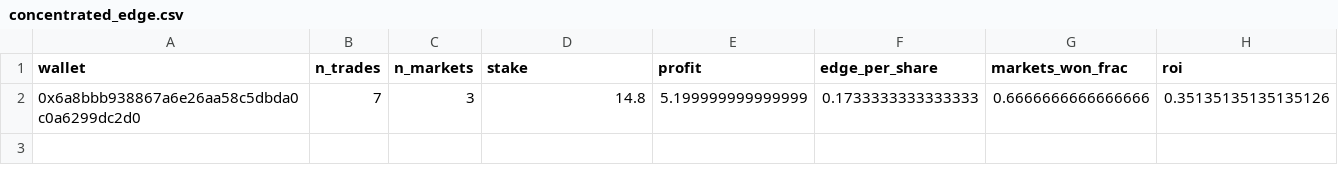
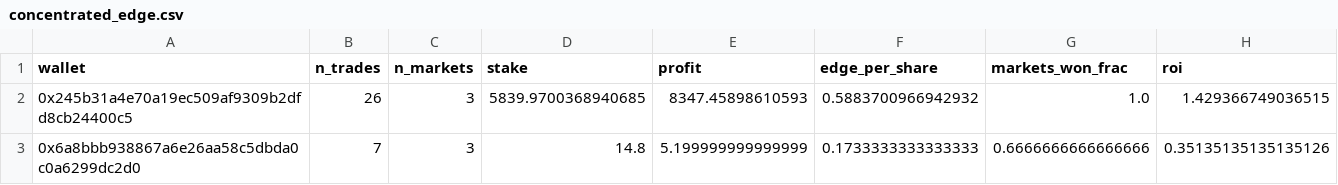
Before and after one commit to parsiqman/flow-signal, a CSV file: results/polymarket/concentrated_edge.csv, drawn as a sheet; the diff names each change by its address in the sheet, - before the commit and + after, or states it on an @@ line.

```diff
--- a/results/polymarket/concentrated_edge.csv
+++ b/results/polymarket/concentrated_edge.csv
+row 2: 0x245b31a4e70a19ec509af9309b2dfd8cb24400c5 | 26 | 3 | 5839.9700368940685 | 8347.45898610593 | 0.5883700966942932 | 1.0 | 1.429366749036515
```
Also changed, not shown: results/polymarket/wallet_scores.csv, 5 other files.
